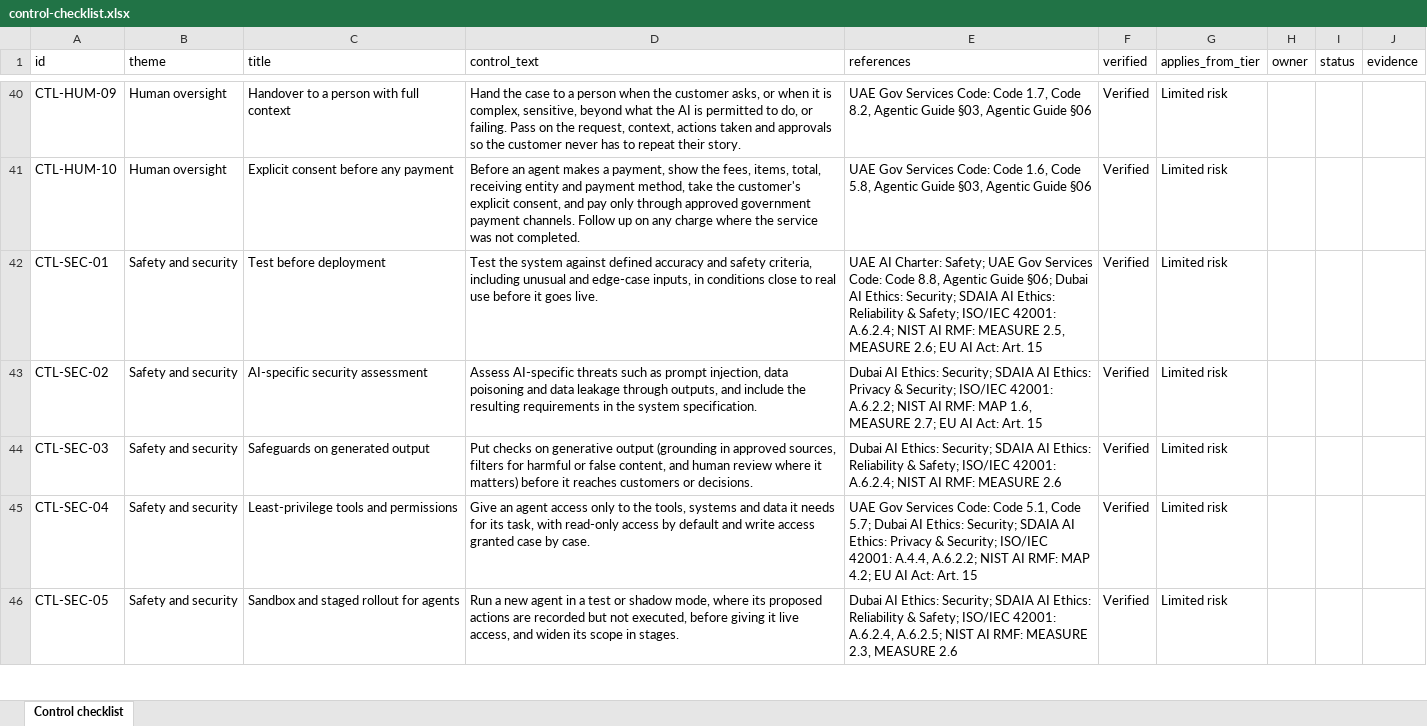
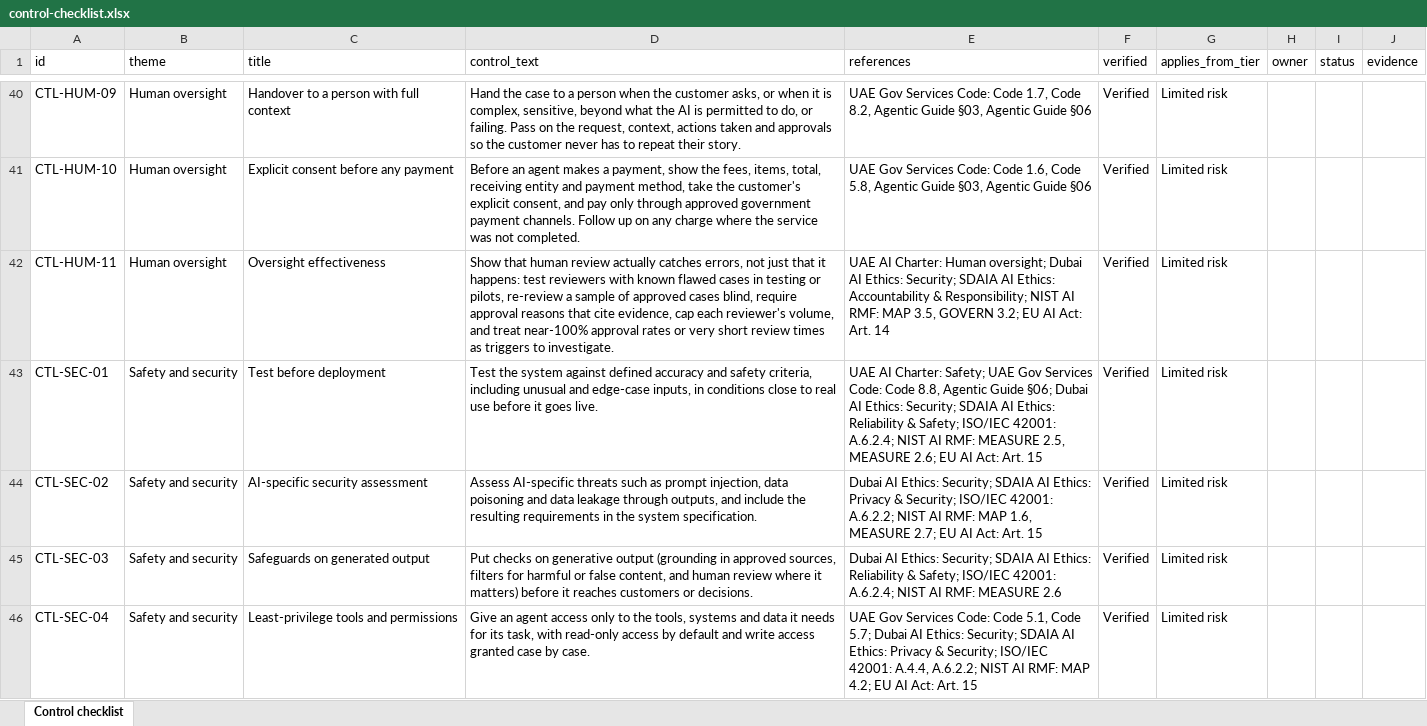
Before and after one commit to agibalyA2B/gcc-ai-governance-kit, an Excel workbook: public/templates/en/control-checklist.xlsx, sheet Control checklist, drawn as a sheet; only a part is shown, gaps mark what is left out; the shorter side is filled out with more unchanged rows; values as stored, in another font and other column widths than the file's, no borders; the diff names each change by its address in the sheet, - before the commit and + after, or states it on an @@ line.

```diff
--- a/public/templates/en/control-checklist.xlsx (sheet Control checklist)
+++ b/public/templates/en/control-checklist.xlsx (sheet Control checklist)
+row 42: CTL-HUM-11 | Human oversight | Oversight effectiveness | Show that human review actually catches errors, not just that it happens: test reviewers with known flawed cases in testing or pilots, re-review a sample of approved cases blind, require approval reasons that cite evidence, cap each reviewer's volume, and treat near-100% approval rates or very short review times as triggers to investigate. | UAE AI Charter: Human oversight; Dubai AI Ethics: Security; SDAIA AI Ethics: Accountability & Responsibility; NIST AI RMF: MAP 3.5, GOVERN 3.2; EU AI Act: Art. 14 | Verified | Limited risk
```
Also changed, not shown: public/templates/ar/control-checklist.xlsx, 10 other files.
